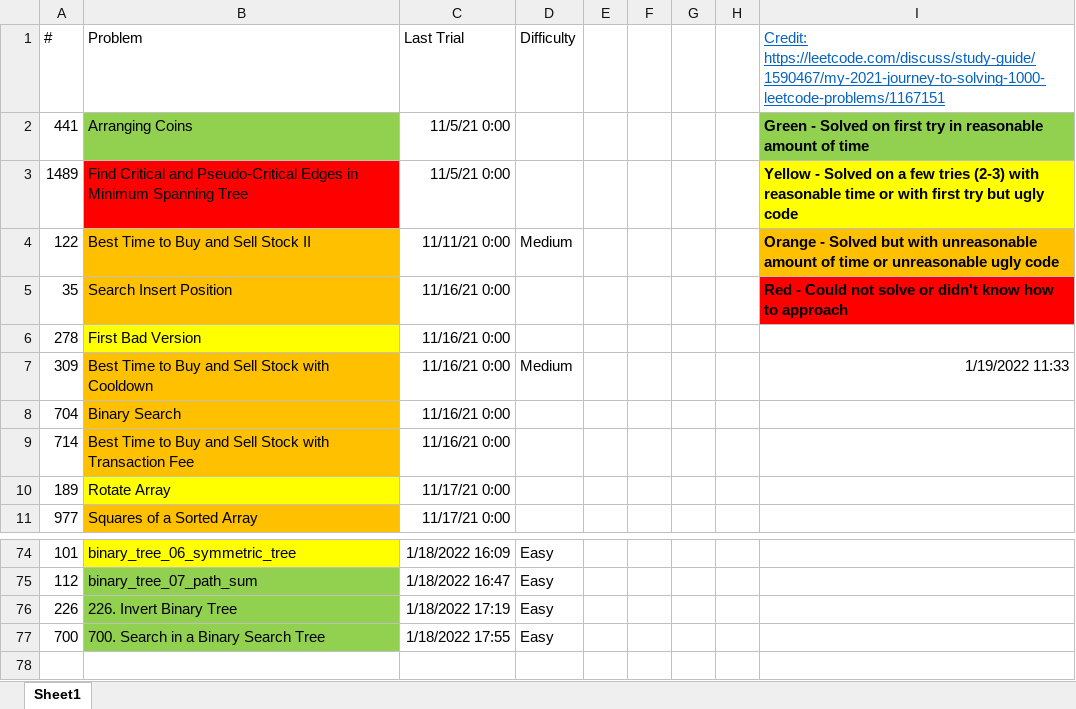
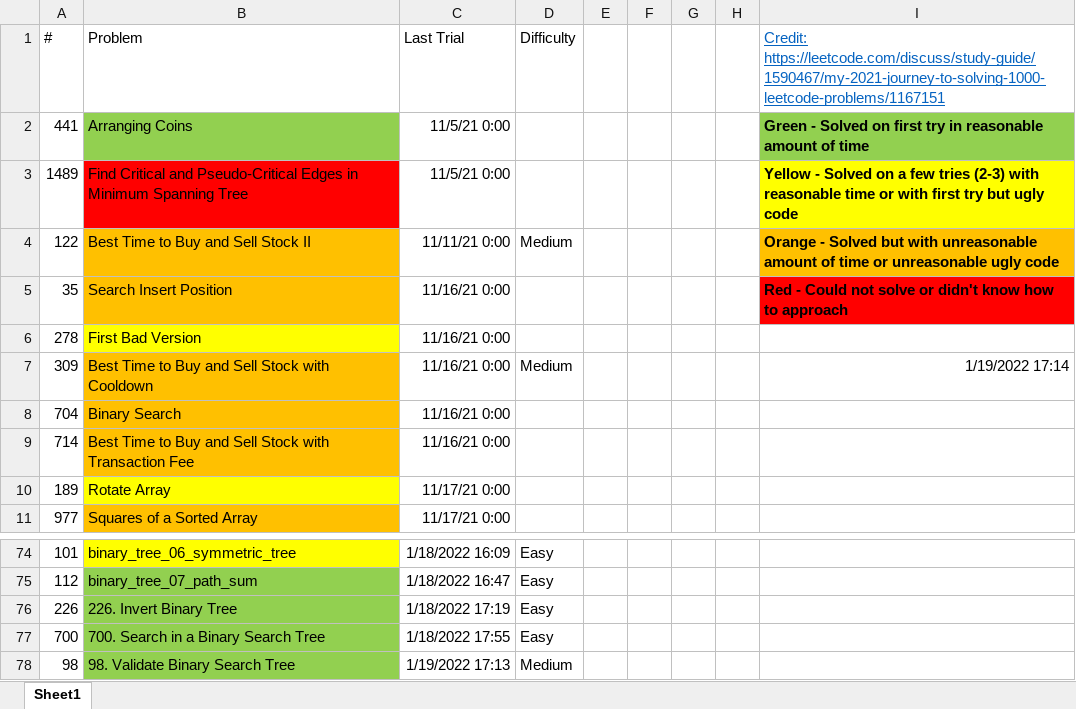
Before and after one commit to tinutmap/leetcode.com, an Excel workbook: tracker.xlsx, sheet Sheet1, drawn as a sheet; only a part is shown, gaps mark what is left out; values as stored, in another font and other column widths than the file's, no borders; conditional formats not drawn; the diff names each change by its address in the sheet, - before the commit and + after, or states it on an @@ line.

```diff
--- a/tracker.xlsx (sheet Sheet1)
+++ b/tracker.xlsx (sheet Sheet1)
-I7: 1/19/2022 11:33
+I7: 1/19/2022 17:14
+row 78: 98 | 98. Validate Binary Search Tree | 1/19/2022 17:13 | Medium
```
Also changed, not shown: 3 other files.
